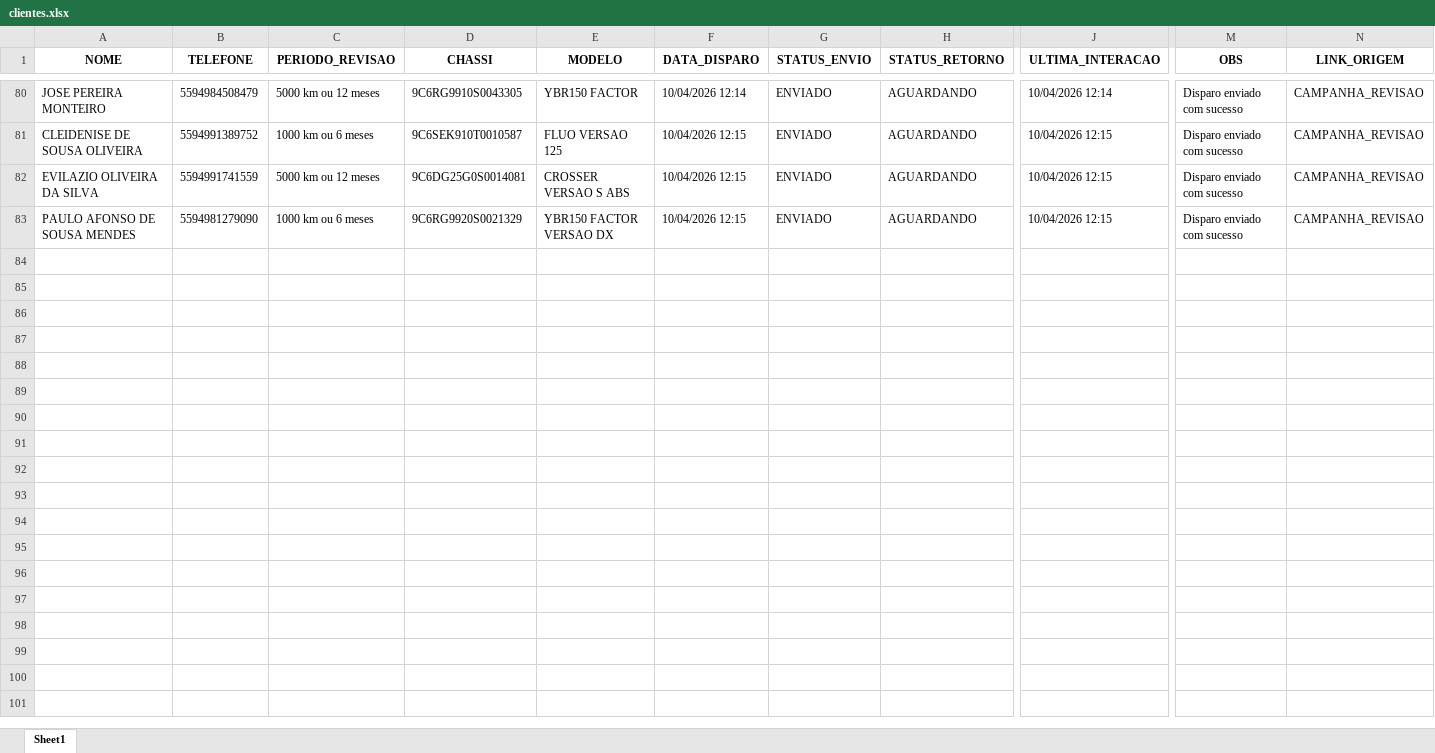
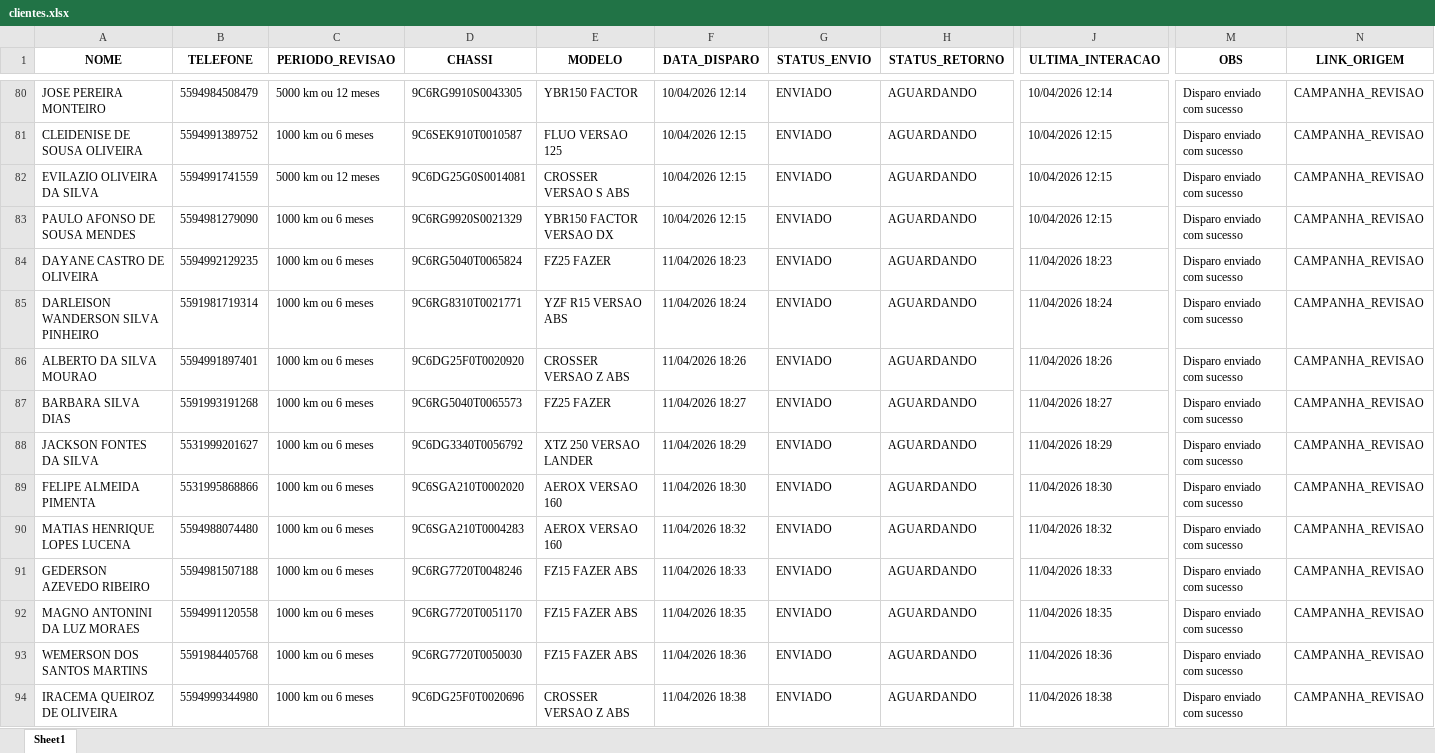
Before and after one commit to joaovictorcorreia835-cell/yamaha-bot, an Excel workbook: clientes.xlsx, sheet Sheet1, drawn as a sheet; only a part is shown, gaps mark what is left out; values as stored, in another font and other column widths than the file's, no borders; rows hold the shown columns only; the diff names each change by its address in the sheet, - before the commit and + after, or states it on an @@ line.

```diff
--- a/clientes.xlsx (sheet Sheet1)
+++ b/clientes.xlsx (sheet Sheet1)
+row 84: DAYANE CASTRO DE OLIVEIRA | 5594992129235 | 1000 km ou 6 meses | 9C6RG5040T0065824 | FZ25 FAZER | 11/04/2026 18:23 | ENVIADO | AGUARDANDO | 11/04/2026 18:23 | Disparo enviado com sucesso | CAMPANHA_REVISAO
+row 85: DARLEISON WANDERSON SILVA PINHEIRO | 5591981719314 | 1000 km ou 6 meses | 9C6RG8310T0021771 | YZF R15 VERSAO ABS | 11/04/2026 18:24 | ENVIADO | AGUARDANDO | 11/04/2026 18:24 | Disparo enviado com sucesso | CAMPANHA_REVISAO
+row 86: ALBERTO DA SILVA MOURAO | 5594991897401 | 1000 km ou 6 meses | 9C6DG25F0T0020920 | CROSSER VERSAO Z ABS | 11/04/2026 18:26 | ENVIADO | AGUARDANDO | 11/04/2026 18:26 | Disparo enviado com sucesso | CAMPANHA_REVISAO
+row 87: BARBARA SILVA DIAS | 5591993191268 | 1000 km ou 6 meses | 9C6RG5040T0065573 | FZ25 FAZER | 11/04/2026 18:27 | ENVIADO | AGUARDANDO | 11/04/2026 18:27 | Disparo enviado com sucesso | CAMPANHA_REVISAO
+row 88: JACKSON FONTES DA SILVA | 5531999201627 | 1000 km ou 6 meses | 9C6DG3340T0056792 | XTZ 250 VERSAO LANDER | 11/04/2026 18:29 | ENVIADO | AGUARDANDO | 11/04/2026 18:29 | Disparo enviado com sucesso | CAMPANHA_REVISAO
+row 89: FELIPE ALMEIDA PIMENTA | 5531995868866 | 1000 km ou 6 meses | 9C6SGA210T0002020 | AEROX VERSAO 160 | 11/04/2026 18:30 | ENVIADO | AGUARDANDO | 11/04/2026 18:30 | Disparo enviado com sucesso | CAMPANHA_REVISAO
+row 90: MATIAS HENRIQUE LOPES LUCENA | 5594988074480 | 1000 km ou 6 meses | 9C6SGA210T0004283 | AEROX VERSAO 160 | 11/04/2026 18:32 | ENVIADO | AGUARDANDO | 11/04/2026 18:32 | Disparo enviado com sucesso | CAMPANHA_REVISAO
+row 91: GEDERSON AZEVEDO RIBEIRO | 5594981507188 | 1000 km ou 6 meses | 9C6RG7720T0048246 | FZ15 FAZER ABS | 11/04/2026 18:33 | ENVIADO | AGUARDANDO | 11/04/2026 18:33 | Disparo enviado com sucesso | CAMPANHA_REVISAO
+row 92: MAGNO ANTONINI DA LUZ MORAES | 5594991120558 | 1000 km ou 6 meses | 9C6RG7720T0051170 | FZ15 FAZER ABS | 11/04/2026 18:35 | ENVIADO | AGUARDANDO | 11/04/2026 18:35 | Disparo enviado com sucesso | CAMPANHA_REVISAO
+row 93: WEMERSON DOS SANTOS MARTINS | 5591984405768 | 1000 km ou 6 meses | 9C6RG7720T0050030 | FZ15 FAZER ABS | 11/04/2026 18:36 | ENVIADO | AGUARDANDO | 11/04/2026 18:36 | Disparo enviado com sucesso | CAMPANHA_REVISAO
+row 94: IRACEMA QUEIROZ DE OLIVEIRA | 5594999344980 | 1000 km ou 6 meses | 9C6DG25F0T0020696 | CROSSER VERSAO Z ABS | 11/04/2026 18:38 | ENVIADO | AGUARDANDO | 11/04/2026 18:38 | Disparo enviado com sucesso | CAMPANHA_REVISAO
```
Also changed, not shown: 2 other files.
